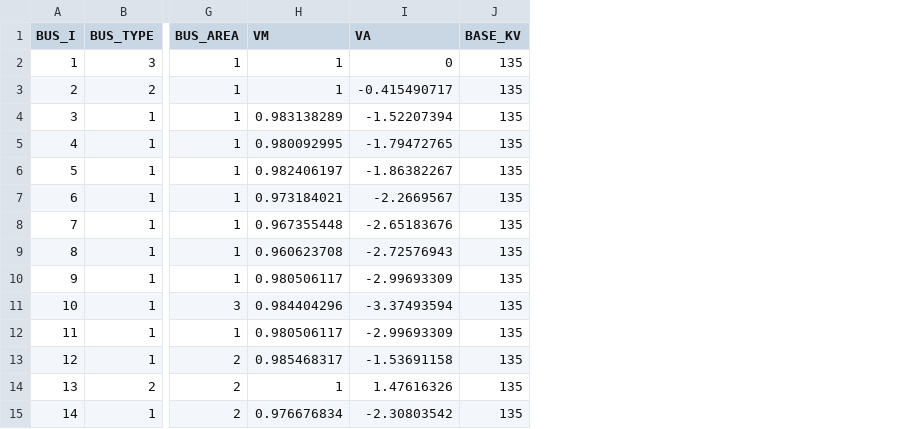
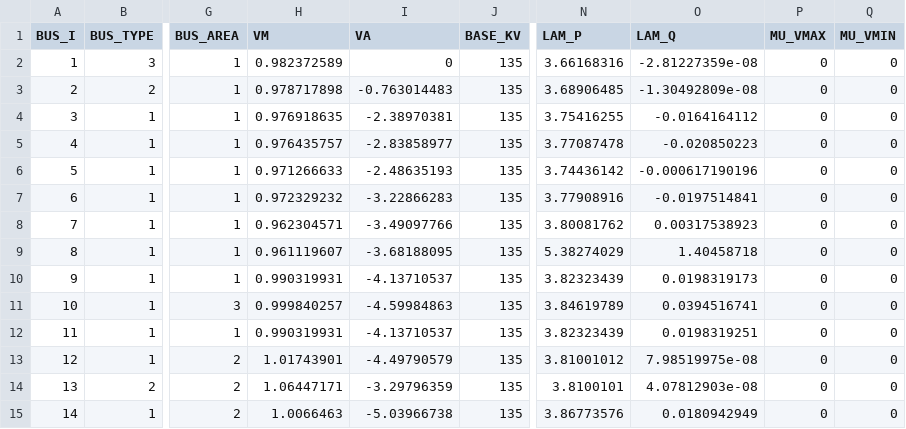
Before and after one commit to caseformat/case30, a CSV file: bus.csv, drawn as a sheet; only a part is shown, gaps mark what is left out; the diff covers the shown part only; the diff names each change by its address in the sheet, - before the commit and + after, or states it on an @@ line.

```diff
--- a/bus.csv
+++ b/bus.csv
+column N (LAM_P), rows 2-15: 3.66168316 | 3.68906485 | 3.75416255 | 3.77087478 | 3.74436142 | 3.77908916 | 3.80081762 | 5.38274029 | 3.82323439 | 3.84619789 | 3.82323439 | 3.81001012 | 3.8100101 | 3.86773576
+column O (LAM_Q), rows 2-15: -2.81227359e-08 | -1.30492809e-08 | -0.0164164112 | -0.020850223 | -0.000617190196 | -0.0197514841 | 0.00317538923 | 1.40458718 | 0.0198319173 | 0.0394516741 | 0.0198319251 | 7.98519975e-08 | 4.07812903e-08 | 0.0180942949
+column P (MU_VMAX), rows 2-15: all 0
+column Q (MU_VMIN), rows 2-15: all 0
-H2 (VM): 1
+H2 (VM): 0.982372589
-H3 (VM): 1
+H3 (VM): 0.978717898
-I3 (VA): -0.415490717
+I3 (VA): -0.763014483
-H4 (VM): 0.983138289
+H4 (VM): 0.976918635
-I4 (VA): -1.52207394
+I4 (VA): -2.38970381
-H5 (VM): 0.980092995
+H5 (VM): 0.976435757
-I5 (VA): -1.79472765
+I5 (VA): -2.83858977
-H6 (VM): 0.982406197
+H6 (VM): 0.971266633
-I6 (VA): -1.86382267
+I6 (VA): -2.48635193
-H7 (VM): 0.973184021
+H7 (VM): 0.972329232
-I7 (VA): -2.2669567
+I7 (VA): -3.22866283
-H8 (VM): 0.967355448
+H8 (VM): 0.962304571
-I8 (VA): -2.65183676
+I8 (VA): -3.49097766
-H9 (VM): 0.960623708
+H9 (VM): 0.961119607
-I9 (VA): -2.72576943
+I9 (VA): -3.68188095
-H10 (VM): 0.980506117
+H10 (VM): 0.990319931
-I10 (VA): -2.99693309
+I10 (VA): -4.13710537
-H11 (VM): 0.984404296
+H11 (VM): 0.999840257
-I11 (VA): -3.37493594
+I11 (VA): -4.59984863
-H12 (VM): 0.980506117
+H12 (VM): 0.990319931
-I12 (VA): -2.99693309
+I12 (VA): -4.13710537
-H13 (VM): 0.985468317
+H13 (VM): 1.01743901
-I13 (VA): -1.53691158
+I13 (VA): -4.49790579
-H14 (VM): 1
+H14 (VM): 1.06447171
-I14 (VA): 1.47616326
+I14 (VA): -3.29796359
-H15 (VM): 0.976676834
+H15 (VM): 1.0066463
-I15 (VA): -2.30803542
+I15 (VA): -5.03966738
```
Also changed, not shown: 32 edited cells elsewhere in this file, branch.csv, gen.csv.
